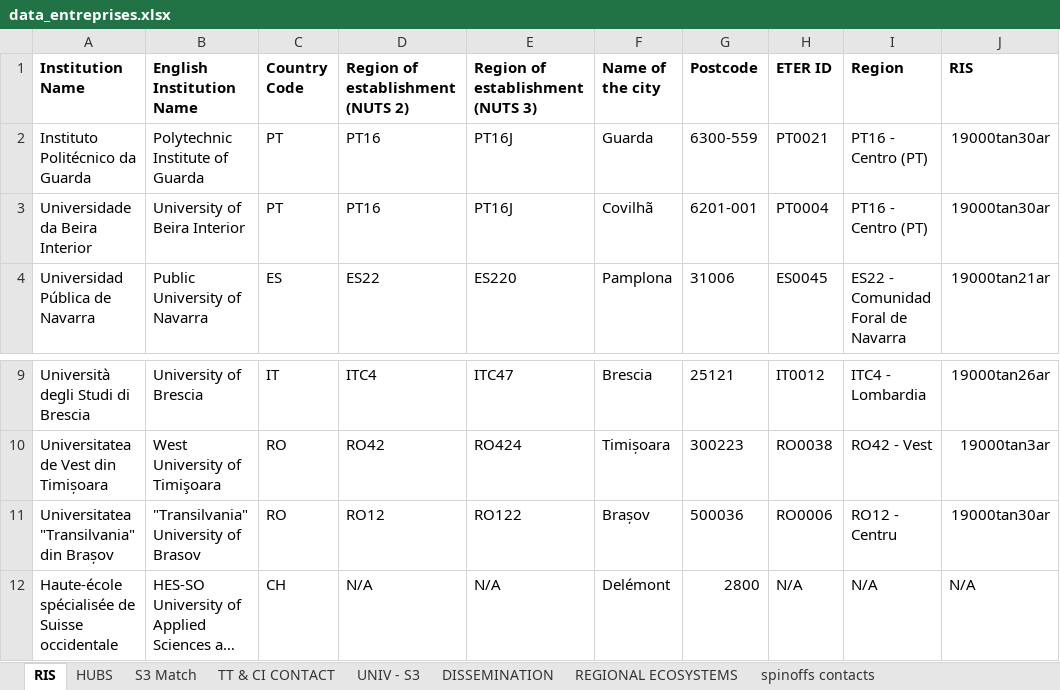
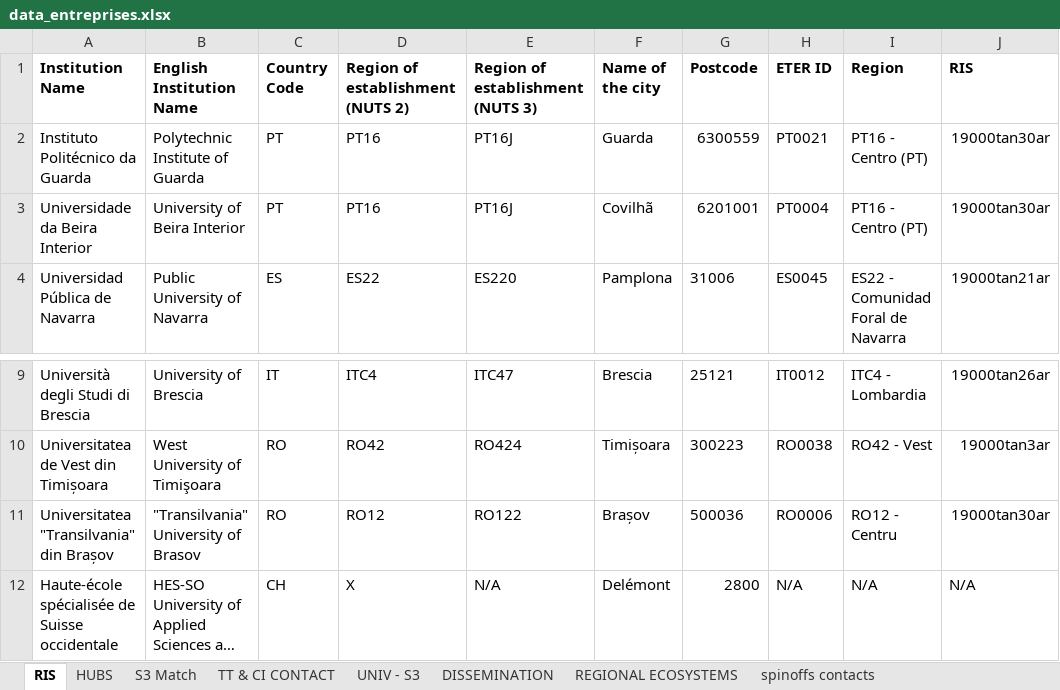
Before and after one commit to aquellery/DATA732_Projet-UNITA, an Excel workbook: Data/data_entreprises.xlsx, sheet RIS, drawn as a sheet; only a part is shown, gaps mark what is left out; long unchanged cells end in …; values as stored, in another font and other column widths than the file's, no borders; the diff names each change by its address in the sheet, - before the commit and + after, or states it on an @@ line.

```diff
--- a/Data/data_entreprises.xlsx (sheet RIS)
+++ b/Data/data_entreprises.xlsx (sheet RIS)
-G2 (Postcode): 6300-559
+G2 (Postcode): 6300559
-G3 (Postcode): 6201-001
+G3 (Postcode): 6201001
-D12 (Region of establishment (NUTS 2)): N/A
+D12 (Region of establishment (NUTS 2)): X
```
Also changed, not shown: 1 other file.
